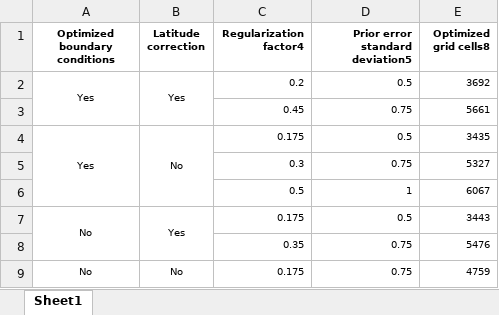
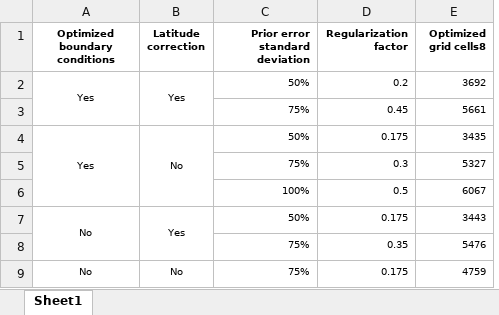
Before and after one commit to hannahnesser/TROPOMI_inversion, an Excel workbook: paper/ensemble.xlsx, sheet Sheet1, drawn as a sheet; values as stored, in another font and other column widths than the file's, no borders; removed rows and columns are numbered as before the commit, all else as after; the diff names each change by its address in the sheet, - before the commit and + after, or states it on an @@ line.

```diff
--- a/paper/ensemble.xlsx (sheet Sheet1)
+++ b/paper/ensemble.xlsx (sheet Sheet1)
+column C (Prior error standard deviation), rows 2-9: 50% | 75% | 50% | 75% | 100% | 50% | 75% | 75%
-column D (Prior error standard deviation5), rows 2-9: 0.5 | 0.75 | 0.5 | 0.75 | 1 | 0.5 | 0.75 | 0.75
-D1: Regularization factor4
+D1: Regularization factor
```
Also changed, not shown: paper/cities.xlsx, paper/sectors.xlsx, 12 other files.
